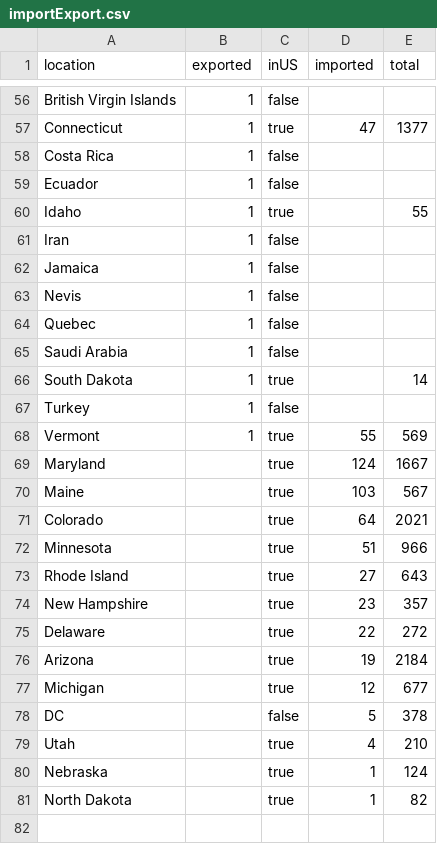
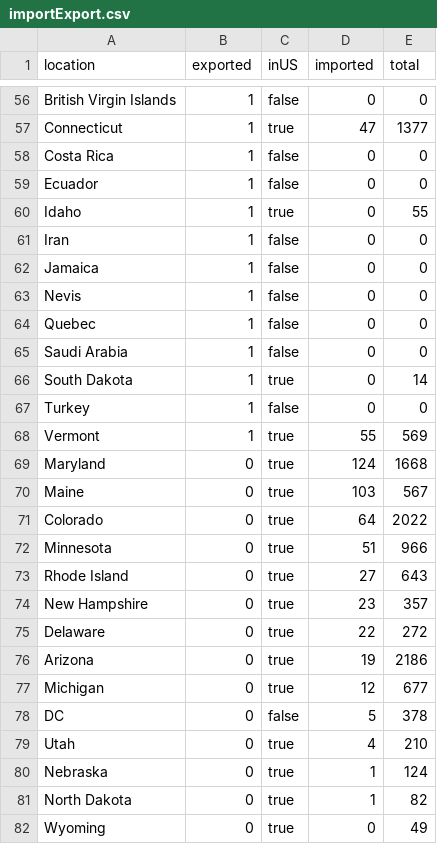
Before and after one commit to the-pudding/shelters, a CSV file: src/assets/data/importExport.csv, drawn as a sheet; only a part is shown, gaps mark what is left out; the diff covers the shown part only.

Commit message:
adding option for states with no imports or exports

```diff
--- a/src/assets/data/importExport.csv
+++ b/src/assets/data/importExport.csv
@@ -56,26 +56,27 @@
-"British Virgin Islands",1,"false",,
+"British Virgin Islands",1,"false",0,0
 "Connecticut",1,"true",47,1377
-"Costa Rica",1,"false",,
-"Ecuador",1,"false",,
-"Idaho",1,"true",,55
-"Iran",1,"false",,
-"Jamaica",1,"false",,
-"Nevis",1,"false",,
-"Quebec",1,"false",,
-"Saudi Arabia",1,"false",,
-"South Dakota",1,"true",,14
-"Turkey",1,"false",,
+"Costa Rica",1,"false",0,0
+"Ecuador",1,"false",0,0
+"Idaho",1,"true",0,55
+"Iran",1,"false",0,0
+"Jamaica",1,"false",0,0
+"Nevis",1,"false",0,0
+"Quebec",1,"false",0,0
+"Saudi Arabia",1,"false",0,0
+"South Dakota",1,"true",0,14
+"Turkey",1,"false",0,0
 "Vermont",1,"true",55,569
-"Maryland",,"true",124,1667
-"Maine",,"true",103,567
-"Colorado",,"true",64,2021
-"Minnesota",,"true",51,966
-"Rhode Island",,"true",27,643
-"New Hampshire",,"true",23,357
-"Delaware",,"true",22,272
-"Arizona",,"true",19,2184
-"Michigan",,"true",12,677
-"DC",,"false",5,378
-"Utah",,"true",4,210
-"Nebraska",,"true",1,124
-"North Dakota",,"true",1,82
+"Maryland",0,"true",124,1668
+"Maine",0,"true",103,567
+"Colorado",0,"true",64,2022
+"Minnesota",0,"true",51,966
+"Rhode Island",0,"true",27,643
+"New Hampshire",0,"true",23,357
+"Delaware",0,"true",22,272
+"Arizona",0,"true",19,2186
+"Michigan",0,"true",12,677
+"DC",0,"false",5,378
+"Utah",0,"true",4,210
+"Nebraska",0,"true",1,124
+"North Dakota",0,"true",1,82
+"Wyoming",0,"true",0,49
```
Also changed, not shown: 6 added rows and 69 edited cells elsewhere in this file, 6 other files.
